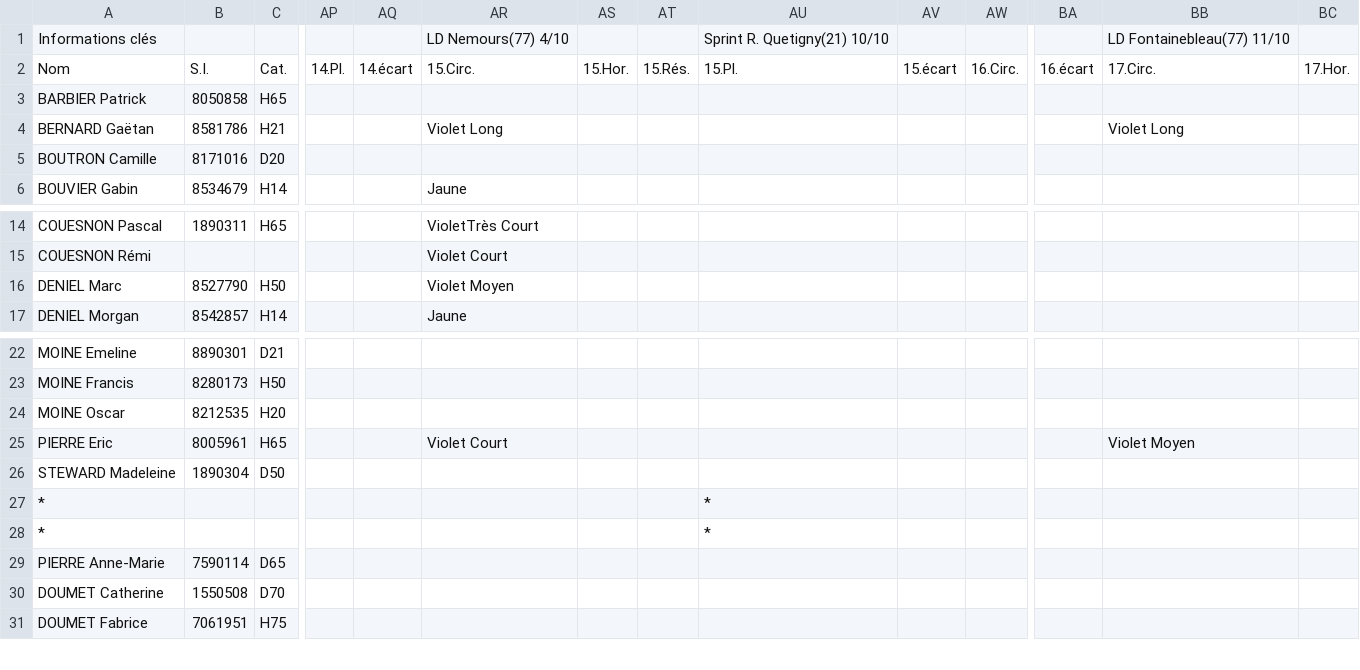
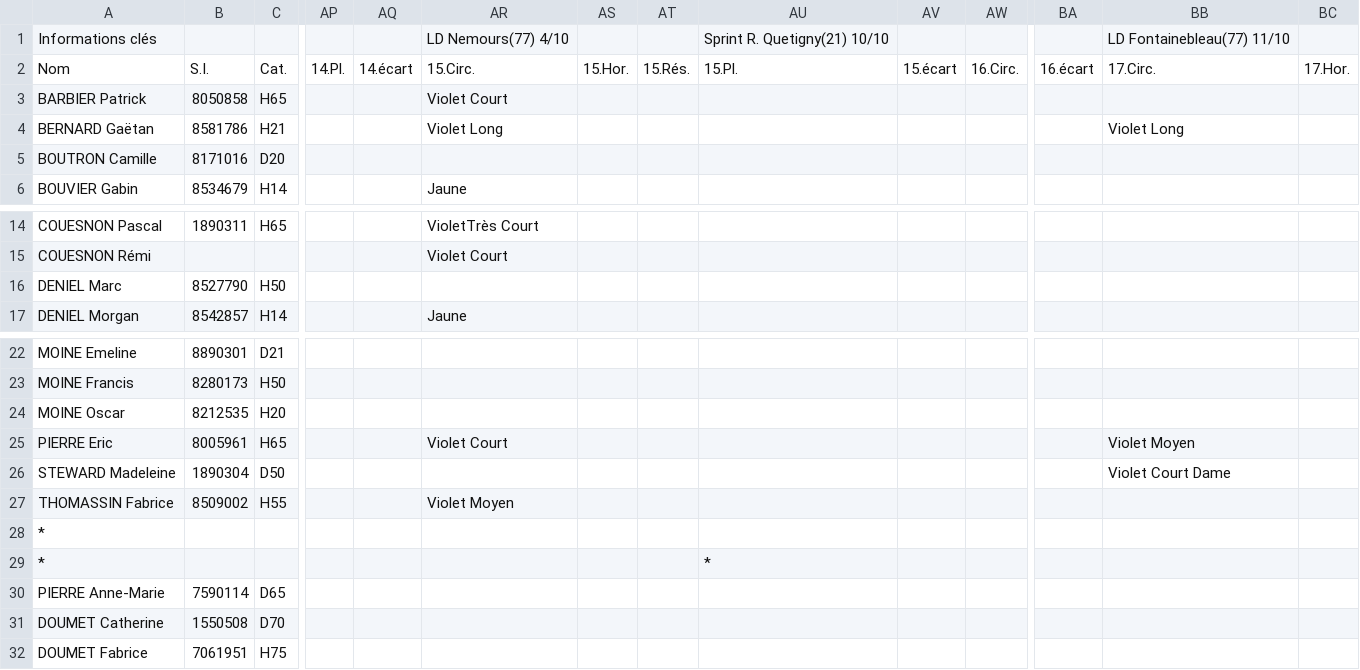
Before and after one commit to erikpier2/ycone_result_09, a CSV file: donnees.csv, drawn as a sheet; only a part is shown, gaps mark what is left out; addresses are those after the commit; rows hold the shown columns only; the diff names each change by its address in the sheet, - before the commit and + after, or states it on an @@ line.

Commit message:
Add files via upload

```diff
--- a/donnees.csv
+++ b/donnees.csv
-AR3: (empty)
+AR3: Violet Court
-AR16: Violet Moyen
+AR16: (empty)
-BB26: (empty)
+BB26: Violet Court Dame
+row 27: THOMASSIN Fabrice | 8509002 | H55 |  |  | Violet Moyen
-AU28: *
+AU28: (empty)
```
